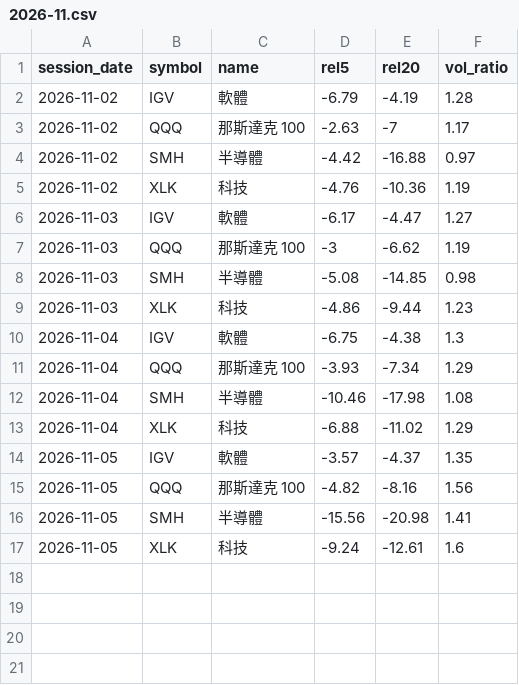
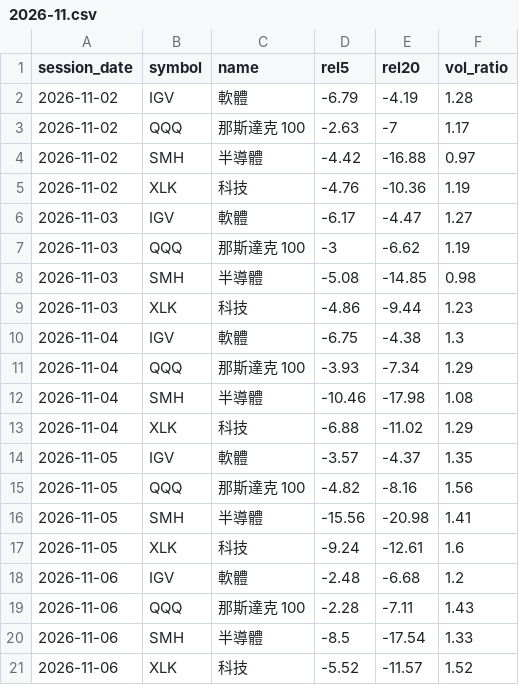
Before and after one commit to clleen1216-prog/taiwan50, a CSV file: data/us_etfs/2026-11.csv, drawn as a sheet; the diff names each change by its address in the sheet, - before the commit and + after, or states it on an @@ line.

```diff
--- a/data/us_etfs/2026-11.csv
+++ b/data/us_etfs/2026-11.csv
+row 18: 2026-11-06 | IGV | 軟體 | -2.48 | -6.68 | 1.2
+row 19: 2026-11-06 | QQQ | 那斯達克 100 | -2.28 | -7.11 | 1.43
+row 20: 2026-11-06 | SMH | 半導體 | -8.5 | -17.54 | 1.33
+row 21: 2026-11-06 | XLK | 科技 | -5.52 | -11.57 | 1.52
```
Also changed, not shown: data/labels/us.csv, 1 other file.
